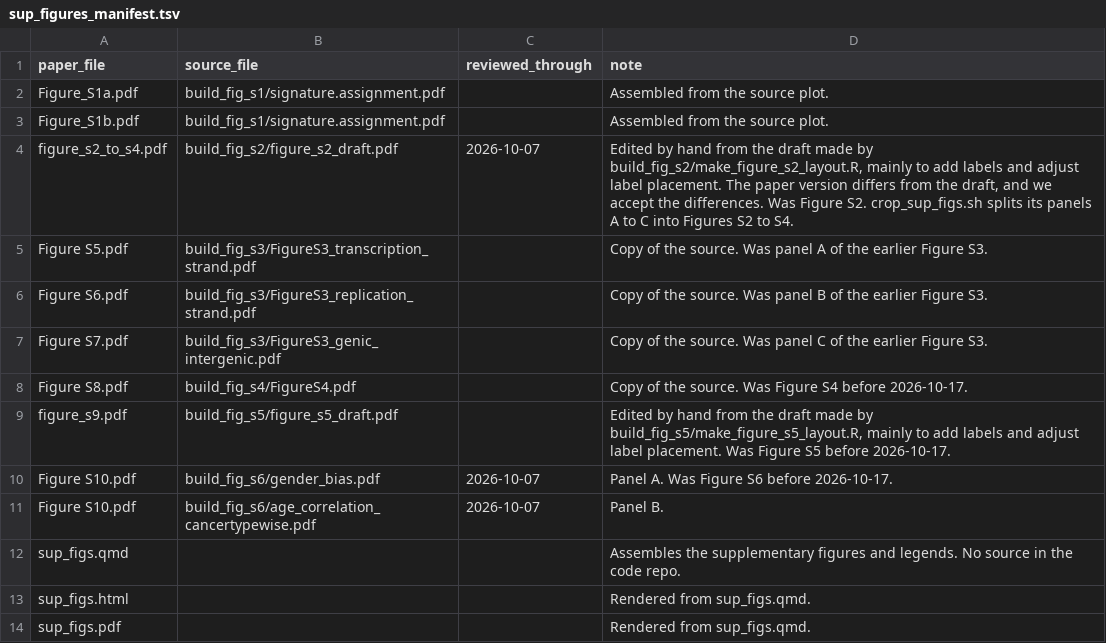
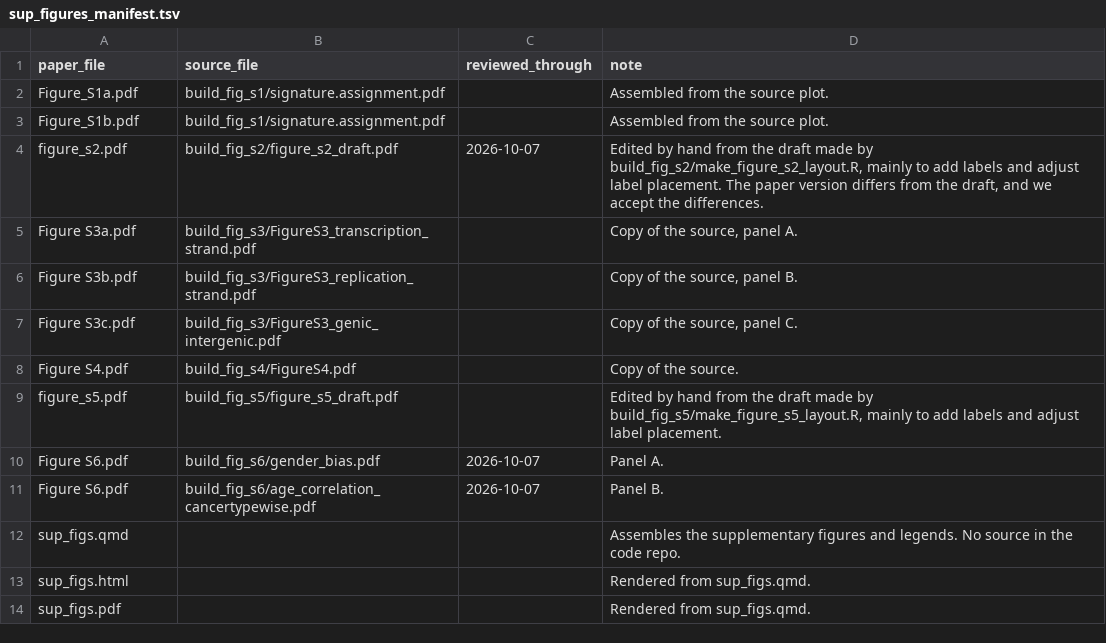
Before and after one commit to liumoLM/Liu2024, a TSV file: sup_figures_manifest.tsv, drawn as a sheet.

```diff
--- a/sup_figures_manifest.tsv
+++ b/sup_figures_manifest.tsv
@@ -3,10 +3,10 @@ Figure_S1a.pdf	build_fig_s1/signature.assignment.pdf		Assembled from the source
 Figure_S1b.pdf	build_fig_s1/signature.assignment.pdf		Assembled from the source plot.
-figure_s2_to_s4.pdf	build_fig_s2/figure_s2_draft.pdf	2026-10-07	Edited by hand from the draft made by build_fig_s2/make_figure_s2_layout.R, mainly to add labels and adjust label placement. The paper version differs from the draft, and we accept the differences. Was Figure S2. crop_sup_figs.sh splits its panels A to C into Figures S2 to S4.
-Figure S5.pdf	build_fig_s3/FigureS3_transcription_strand.pdf		Copy of the source. Was panel A of the earlier Figure S3.
-Figure S6.pdf	build_fig_s3/FigureS3_replication_strand.pdf		Copy of the source. Was panel B of the earlier Figure S3.
-Figure S7.pdf	build_fig_s3/FigureS3_genic_intergenic.pdf		Copy of the source. Was panel C of the earlier Figure S3.
-Figure S8.pdf	build_fig_s4/FigureS4.pdf		Copy of the source. Was Figure S4 before 2026-10-17.
-figure_s9.pdf	build_fig_s5/figure_s5_draft.pdf		Edited by hand from the draft made by build_fig_s5/make_figure_s5_layout.R, mainly to add labels and adjust label placement. Was Figure S5 before 2026-10-17.
-Figure S10.pdf	build_fig_s6/gender_bias.pdf	2026-10-07	Panel A. Was Figure S6 before 2026-10-17.
-Figure S10.pdf	build_fig_s6/age_correlation_cancertypewise.pdf	2026-10-07	Panel B.
+figure_s2.pdf	build_fig_s2/figure_s2_draft.pdf	2026-10-07	Edited by hand from the draft made by build_fig_s2/make_figure_s2_layout.R, mainly to add labels and adjust label placement. The paper version differs from the draft, and we accept the differences.
+Figure S3a.pdf	build_fig_s3/FigureS3_transcription_strand.pdf		Copy of the source, panel A.
+Figure S3b.pdf	build_fig_s3/FigureS3_replication_strand.pdf		Copy of the source, panel B.
+Figure S3c.pdf	build_fig_s3/FigureS3_genic_intergenic.pdf		Copy of the source, panel C.
+Figure S4.pdf	build_fig_s4/FigureS4.pdf		Copy of the source.
+figure_s5.pdf	build_fig_s5/figure_s5_draft.pdf		Edited by hand from the draft made by build_fig_s5/make_figure_s5_layout.R, mainly to add labels and adjust label placement.
+Figure S6.pdf	build_fig_s6/gender_bias.pdf	2026-10-07	Panel A.
+Figure S6.pdf	build_fig_s6/age_correlation_cancertypewise.pdf	2026-10-07	Panel B.
 sup_figs.qmd			Assembles the supplementary figures and legends. No source in the code repo.
```
Also changed, not shown: 34 other files.
